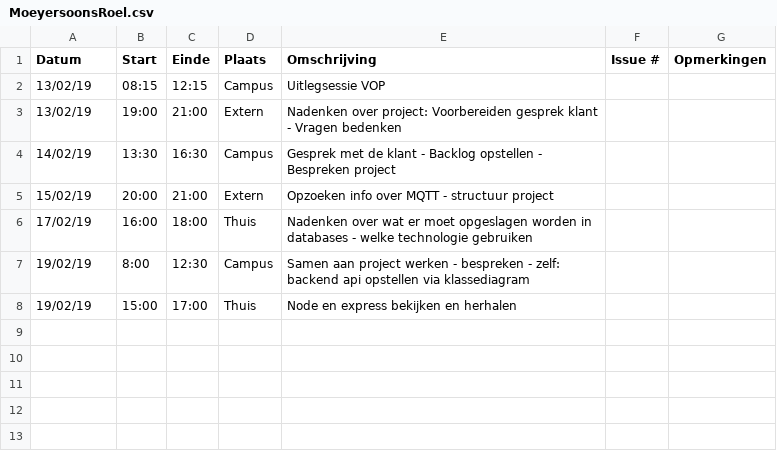
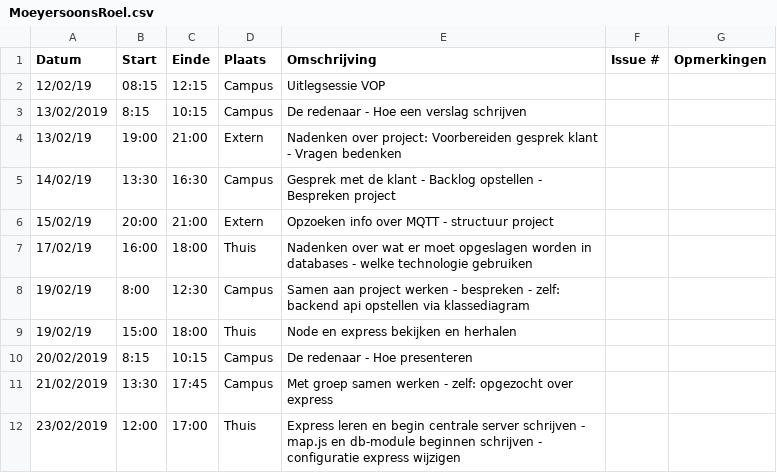
Before and after one commit to WouterStemgee/inventory-management-system-autonomous-drones, a CSV file: logboeken/MoeyersoonsRoel.csv, drawn as a sheet.

Commit message:
aanmaken management server - basis communicatie met de map database

```diff
--- a/logboeken/MoeyersoonsRoel.csv
+++ b/logboeken/MoeyersoonsRoel.csv
@@ -1,3 +1,4 @@
 Datum,Start,Einde,Plaats,Omschrijving,Issue #,Opmerkingen
-13/02/19,08:15,12:15,Campus,Uitlegsessie VOP,,
+12/02/19,08:15,12:15,Campus,Uitlegsessie VOP,,
+13/02/2019,8:15,10:15,Campus, De redenaar - Hoe een verslag schrijven,,
 13/02/19,19:00,21:00,Extern,Nadenken over project: Voorbereiden gesprek klant - Vragen bedenken,,
@@ -7,2 +8,5 @@ Datum,Start,Einde,Plaats,Omschrijving,Issue #,Opmerkingen
 19/02/19,8:00,12:30,Campus, Samen aan project werken - bespreken - zelf: backend api opstellen via klassediagram,,
-19/02/19,15:00,17:00,Thuis, Node en express bekijken en herhalen,,
+19/02/19,15:00,18:00,Thuis, Node en express bekijken en herhalen,,
+20/02/2019,8:15,10:15,Campus, De redenaar - Hoe presenteren,,
+21/02/2019,13:30,17:45,Campus, Met groep samen werken - zelf: opgezocht over express,,
+23/02/2019,12:00,17:00,Thuis, Express leren en begin centrale server schrijven - map.js en db-module beginnen schrijven - configuratie express wijzigen,,
```
Also changed, not shown: 8 other files.
